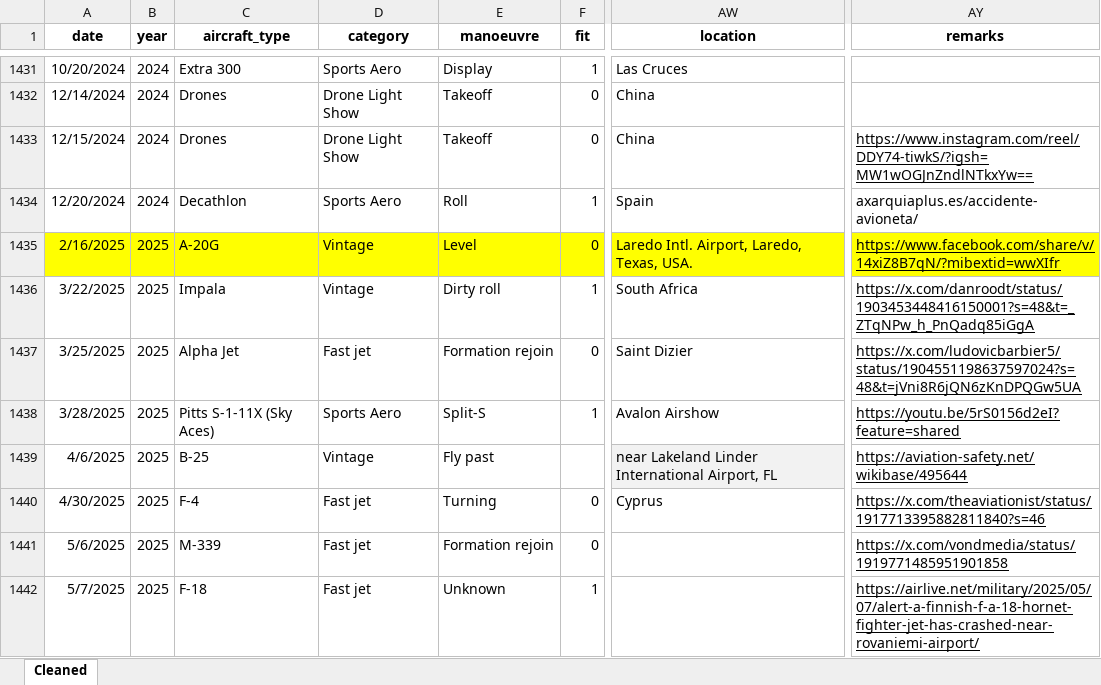
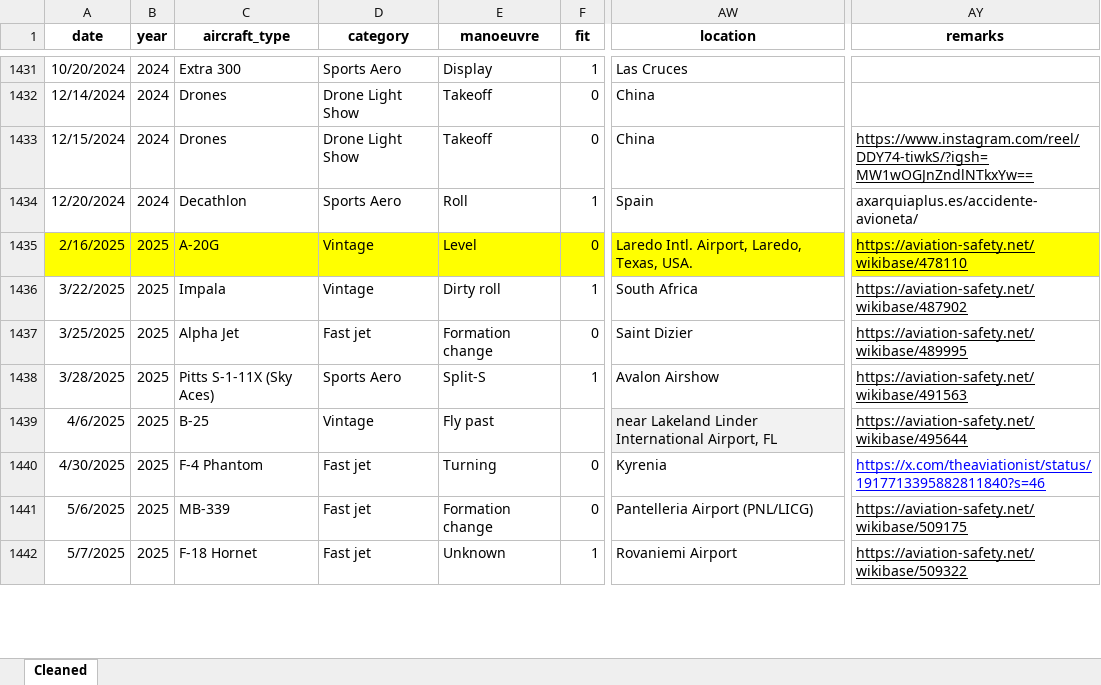
Before and after one commit to mkarachalios-1/airshow-safety-streamlit, an Excel workbook: data/Airshow_Accidents_Cleaned_2025.xlsx, sheet Cleaned, drawn as a sheet; only a part is shown, gaps mark what is left out; values as stored, in another font and other column widths than the file's, no borders; table styles not drawn; the diff covers the shown part only; the diff names each change by its address in the sheet, - before the commit and + after, or states it on an @@ line.

Commit message:
Add files via upload

```diff
--- a/data/Airshow_Accidents_Cleaned_2025.xlsx (sheet Cleaned)
+++ b/data/Airshow_Accidents_Cleaned_2025.xlsx (sheet Cleaned)
-AY1435 (remarks): https://www.facebook.com/share/v/14xiZ8B7qN/?mibextid=wwXIfr
+AY1435 (remarks): https://aviation-safety.net/wikibase/478110
-AY1436 (remarks): https://x.com/danroodt/status/1903453448416150001?s=48&t=_ZTqNPw_h_PnQadq85iGgA
+AY1436 (remarks): https://aviation-safety.net/wikibase/487902
-E1437 (manoeuvre): Formation rejoin
+E1437 (manoeuvre): Formation change
-AY1437 (remarks): https://x.com/ludovicbarbier5/status/1904551198637597024?s=48&t=jVni8R6jQN6zKnDPQGw5UA
+AY1437 (remarks): https://aviation-safety.net/wikibase/489995
-AY1438 (remarks): https://youtu.be/5rS0156d2eI?feature=shared
+AY1438 (remarks): https://aviation-safety.net/wikibase/491563
-C1440 (aircraft_type): F-4
+C1440 (aircraft_type): F-4 Phantom
-AW1440 (location): Cyprus
+AW1440 (location): Kyrenia
-AY1440 text colour: black
+AY1440 text colour: #0000FF
-C1441 (aircraft_type): M-339
+C1441 (aircraft_type): MB-339
-E1441 (manoeuvre): Formation rejoin
+E1441 (manoeuvre): Formation change
-AW1441 (location): (empty)
+AW1441 (location): Pantelleria Airport (PNL/LICG)
-AY1441 (remarks): https://x.com/vondmedia/status/1919771485951901858
+AY1441 (remarks): https://aviation-safety.net/wikibase/509175
-C1442 (aircraft_type): F-18
+C1442 (aircraft_type): F-18 Hornet
-AW1442 (location): (empty)
+AW1442 (location): Rovaniemi Airport
-AY1442 (remarks): https://airlive.net/military/2025/05/07/alert-a-finnish-f-a-18-hornet-fighter-jet-has-crashed-near-rovaniemi-airport/
+AY1442 (remarks): https://aviation-safety.net/wikibase/509322
```
Also changed, not shown: 23 edited cells and cell formats elsewhere in this sheet.
